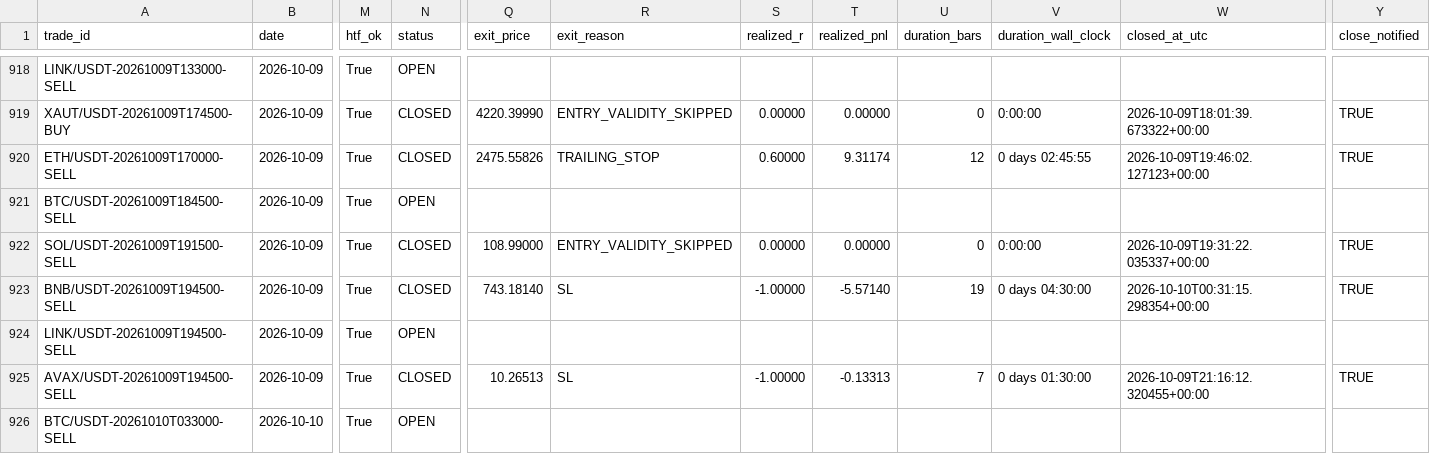
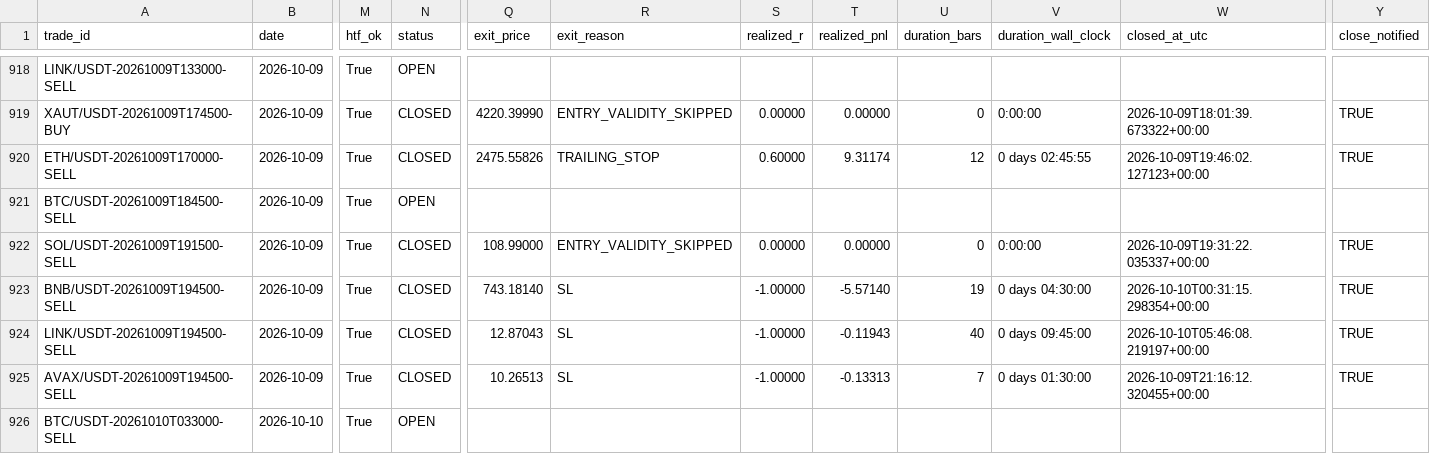
Before and after one commit to shukanwadhawana-cloud/Paper-trading-, a CSV file: paper_trades.csv, drawn as a sheet; only a part is shown, gaps mark what is left out; the diff names each change by its address in the sheet, - before the commit and + after, or states it on an @@ line.

```diff
--- a/paper_trades.csv
+++ b/paper_trades.csv
-N924 (status): OPEN
+N924 (status): CLOSED
-Q924 (exit_price): (empty)
+Q924 (exit_price): 12.87043
-R924 (exit_reason): (empty)
+R924 (exit_reason): SL
-S924 (realized_r): (empty)
+S924 (realized_r): -1.00000
-T924 (realized_pnl): (empty)
+T924 (realized_pnl): -0.11943
-U924 (duration_bars): (empty)
+U924 (duration_bars): 40
-V924 (duration_wall_clock): (empty)
+V924 (duration_wall_clock): 0 days 09:45:00
-W924 (closed_at_utc): (empty)
+W924 (closed_at_utc): 2026-10-10T05:46:08.219197+00:00
-Y924 (close_notified): (empty)
+Y924 (close_notified): TRUE
```
